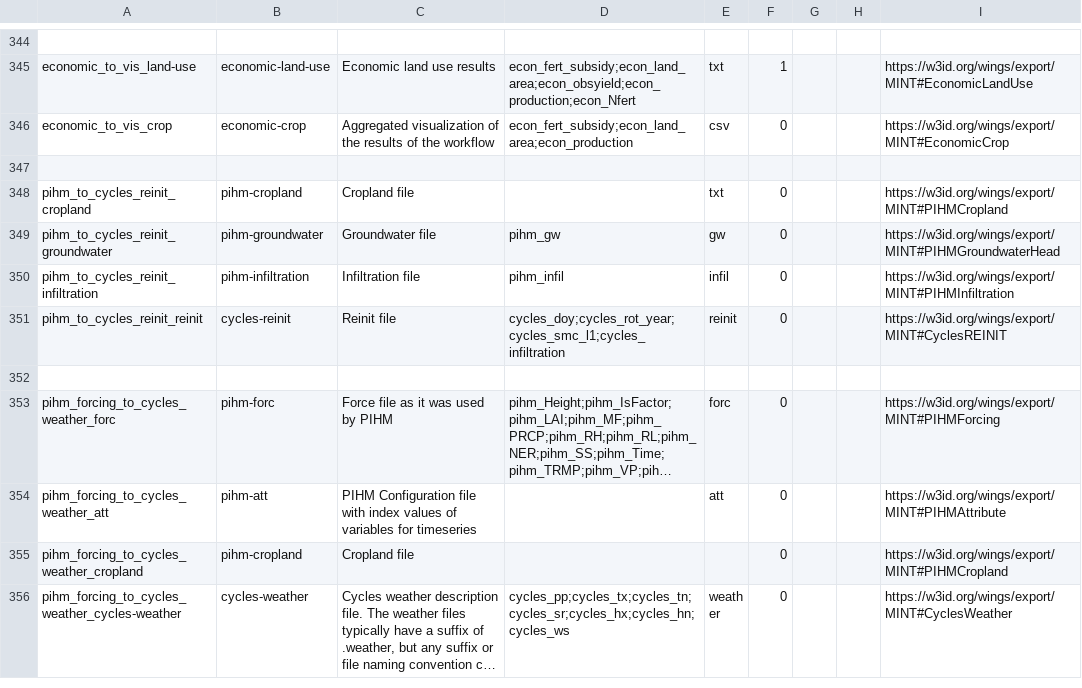
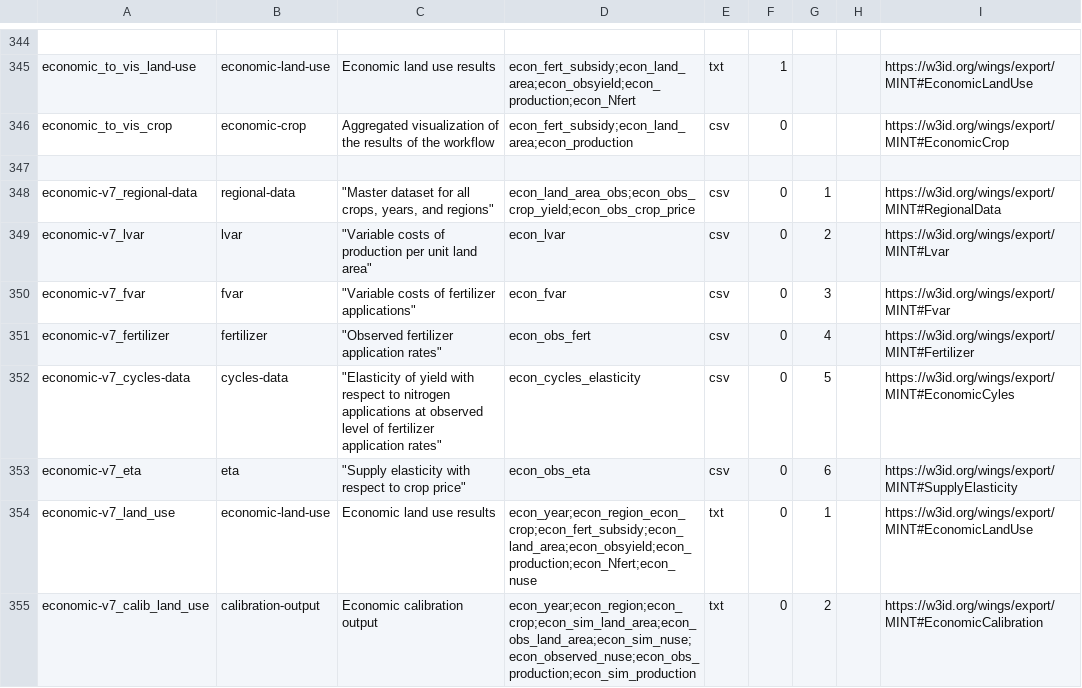
Before and after one commit to mintproject/ModelCatalog, a CSV file: Data/DatasetSpecification.csv, drawn as a sheet; only a part is shown, gaps mark what is left out; the shorter side is filled out with more unchanged rows; long unchanged cells end in …; the diff covers the shown part only; the diff names each change by its address in the sheet, - before the commit and + after, or states it on an @@ line.

Commit message:
added new version of economic model

```diff
--- a/Data/DatasetSpecification.csv
+++ b/Data/DatasetSpecification.csv
+row 347: (empty)
+row 348: economic-v7_regional-data | regional-data | "Master dataset for all crops, years, and regions" | econ_land_area_obs;econ_obs_crop_yield;econ_obs_crop_price | csv | 0 | 1 |  | https://w3id.org/wings/export/MINT#RegionalData
+row 349: economic-v7_lvar | lvar | "Variable costs of production per unit land area" | econ_lvar | csv | 0 | 2 |  | https://w3id.org/wings/export/MINT#Lvar
+row 350: economic-v7_fvar | fvar | "Variable costs of fertilizer applications" | econ_fvar | csv | 0 | 3 |  | https://w3id.org/wings/export/MINT#Fvar
+row 351: economic-v7_fertilizer | fertilizer | "Observed fertilizer application rates" | econ_obs_fert | csv | 0 | 4 |  | https://w3id.org/wings/export/MINT#Fertilizer
+row 352: economic-v7_cycles-data | cycles-data | "Elasticity of yield with respect to nitrogen applications at observed level of fertilizer application rates" | econ_cycles_elasticity | csv | 0 | 5 |  | https://w3id.org/wings/export/MINT#EconomicCyles
+row 353: economic-v7_eta | eta | "Supply elasticity with respect to crop price" | econ_obs_eta | csv | 0 | 6 |  | https://w3id.org/wings/export/MINT#SupplyElasticity
+row 354: economic-v7_land_use | economic-land-use | Economic land use results | econ_year;econ_region_econ_crop;econ_fert_subsidy;econ_land_area;econ_obsyield;econ_production;econ_Nfert;econ_nuse | txt | 0 | 1 |  | https://w3id.org/wings/export/MINT#EconomicLandUse
+row 355: economic-v7_calib_land_use | calibration-output | Economic calibration output | econ_year;econ_region;econ_crop;econ_sim_land_area;econ_obs_land_area;econ_sim_nuse;econ_observed_nuse;econ_obs_production;econ_sim_production | txt | 0 | 2 |  | https://w3id.org/wings/export/MINT#EconomicCalibration
```
Also changed, not shown: 9 added rows and 33 edited cells elsewhere in this file, Data/ModelConfiguration.csv, Data/ModelConfigurationSetup.csv, 5 other files.
